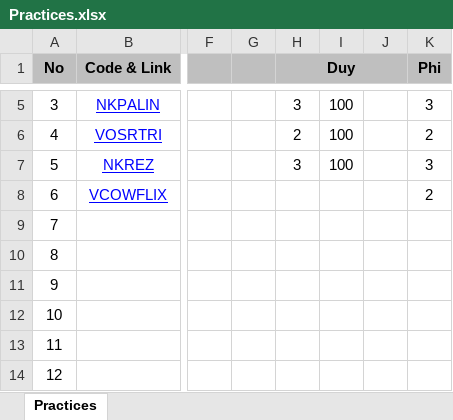
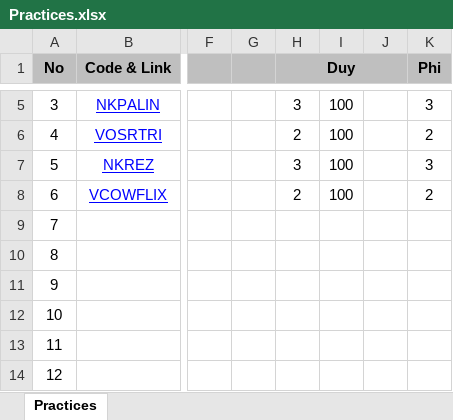
Before and after one commit to haminhngoc/Programming, an Excel workbook: Olympic-2014/Practices.xlsx, sheet Practices, drawn as a sheet; only a part is shown, gaps mark what is left out; values as stored, in another font and other column widths than the file's, no borders; the diff names each change by its address in the sheet, - before the commit and + after, or states it on an @@ line.

Commit message:
DuyTran

```diff
--- a/Olympic-2014/Practices.xlsx (sheet Practices)
+++ b/Olympic-2014/Practices.xlsx (sheet Practices)
-H8 (Duy): (empty)
+H8 (Duy): 2
-I8: (empty)
+I8: 100
```
